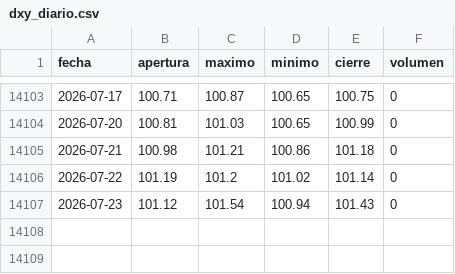
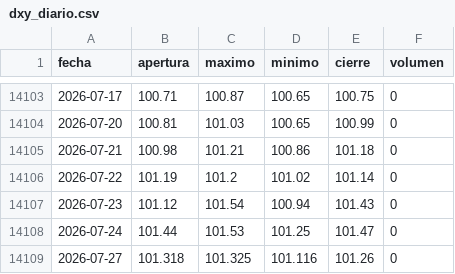
Before and after one commit to joaquimaro/analisis-fundamental-oro, a CSV file: dxy_diario.csv, drawn as a sheet; only a part is shown, gaps mark what is left out; the diff names each change by its address in the sheet, - before the commit and + after, or states it on an @@ line.

```diff
--- a/dxy_diario.csv
+++ b/dxy_diario.csv
+row 14108: 2026-07-24 | 101.44 | 101.53 | 101.25 | 101.47 | 0
+row 14109: 2026-07-27 | 101.318 | 101.325 | 101.116 | 101.26 | 0
```
Also changed, not shown: dxy_1h.csv, oro_1h.csv, 1 other file.
